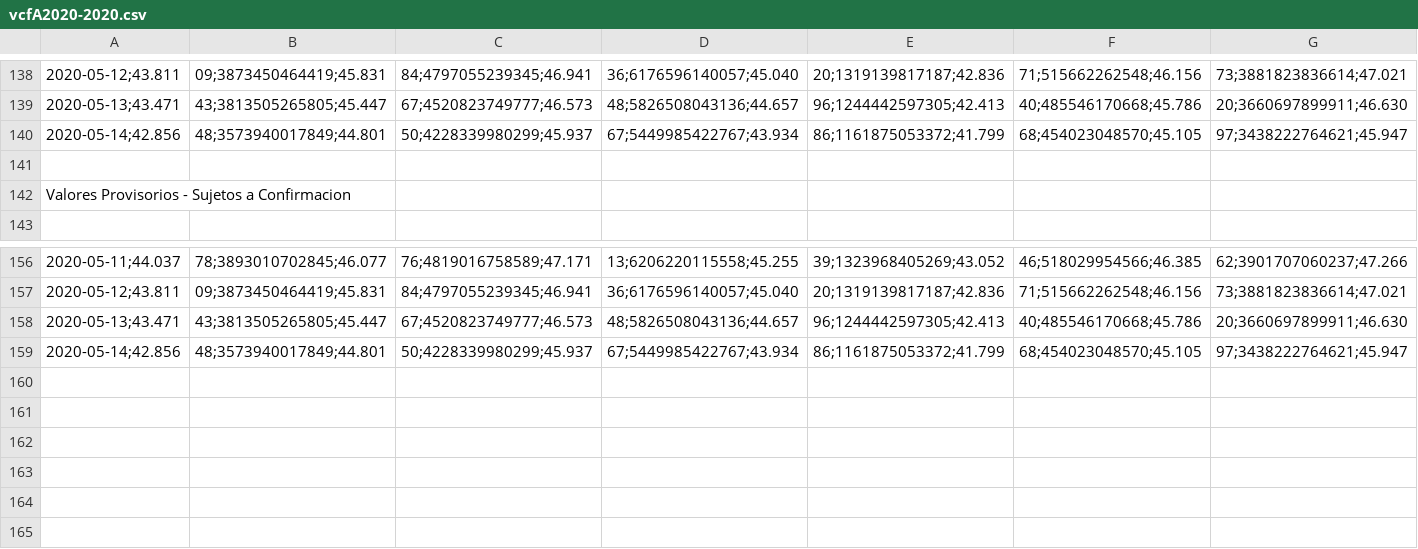
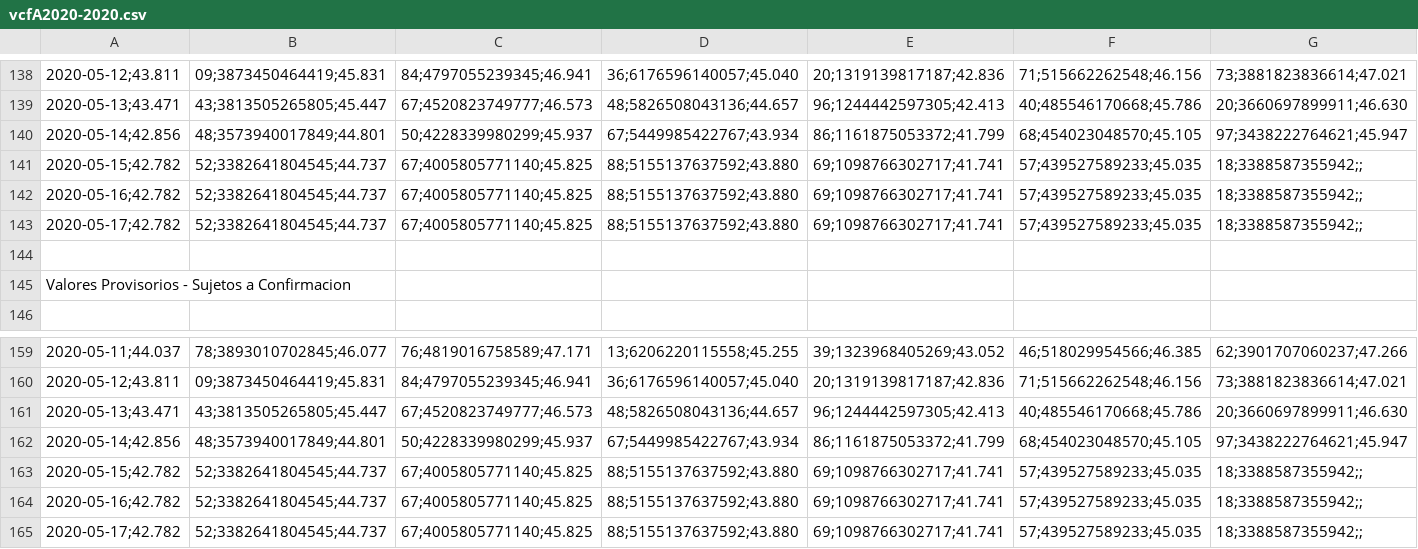
Before and after one commit to rpmunoz/afp_chile, a CSV file: data/vcfA2020-2020.csv, drawn as a sheet; only a part is shown, gaps mark what is left out; rows hold the shown columns only; the diff names each change by its address in the sheet, - before the commit and + after, or states it on an @@ line.

```diff
--- a/data/vcfA2020-2020.csv
+++ b/data/vcfA2020-2020.csv
+row 141: 2020-05-15;42.782 | 52;3382641804545;44.737 | 67;4005805771140;45.825 | 88;5155137637592;43.880 | 69;1098766302717;41.741 | 57;439527589233;45.035 | 18;3388587355942;;
+row 142: 2020-05-16;42.782 | 52;3382641804545;44.737 | 67;4005805771140;45.825 | 88;5155137637592;43.880 | 69;1098766302717;41.741 | 57;439527589233;45.035 | 18;3388587355942;;
+row 143: 2020-05-17;42.782 | 52;3382641804545;44.737 | 67;4005805771140;45.825 | 88;5155137637592;43.880 | 69;1098766302717;41.741 | 57;439527589233;45.035 | 18;3388587355942;;
+row 163: 2020-05-15;42.782 | 52;3382641804545;44.737 | 67;4005805771140;45.825 | 88;5155137637592;43.880 | 69;1098766302717;41.741 | 57;439527589233;45.035 | 18;3388587355942;;
+row 164: 2020-05-16;42.782 | 52;3382641804545;44.737 | 67;4005805771140;45.825 | 88;5155137637592;43.880 | 69;1098766302717;41.741 | 57;439527589233;45.035 | 18;3388587355942;;
+row 165: 2020-05-17;42.782 | 52;3382641804545;44.737 | 67;4005805771140;45.825 | 88;5155137637592;43.880 | 69;1098766302717;41.741 | 57;439527589233;45.035 | 18;3388587355942;;
```
Also changed, not shown: data/vcfB2020-2020.csv, data/vcfC2020-2020.csv, 5 other files.
